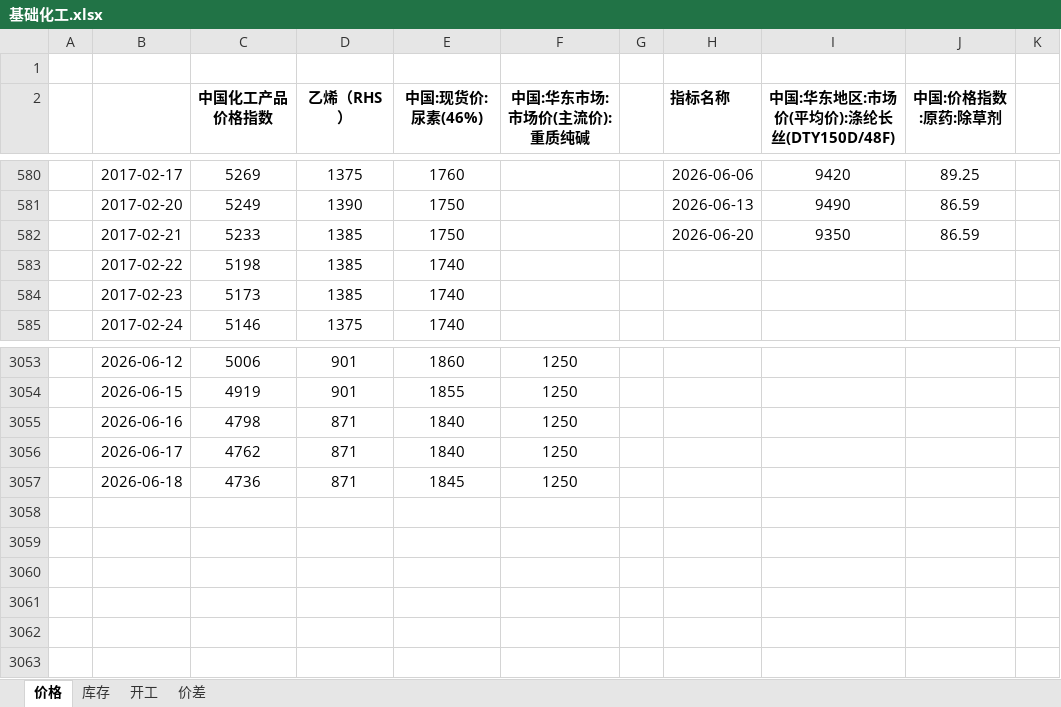
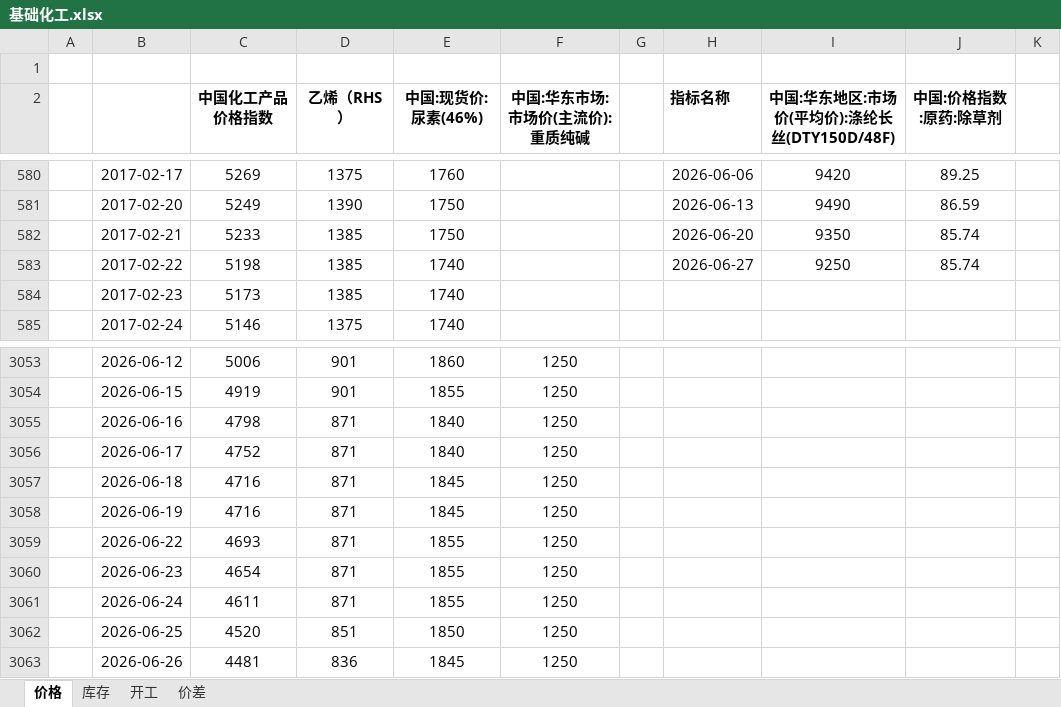
Before and after one commit to lkf1015/cycle-industry, an Excel workbook: 基础化工.xlsx, sheet 价格, drawn as a sheet; only a part is shown, gaps mark what is left out; values as stored, in another font and other column widths than the file's, no borders; the diff names each change by its address in the sheet, - before the commit and + after, or states it on an @@ line.

```diff
--- a/基础化工.xlsx (sheet 价格)
+++ b/基础化工.xlsx (sheet 价格)
-J582 (中国:价格指数:原药:除草剂): 86.59
+J582 (中国:价格指数:原药:除草剂): 85.74
-H583 (指标名称): (empty)
+H583 (指标名称): 2026-06-27
-I583: (empty)
+I583: 9250
-J583 (中国:价格指数:原药:除草剂): (empty)
+J583 (中国:价格指数:原药:除草剂): 85.74
-C3056 (中国化工产品价格指数): 4762
+C3056 (中国化工产品价格指数): 4752
-C3057 (中国化工产品价格指数): 4736
+C3057 (中国化工产品价格指数): 4716
-row 3058: (empty)
+row 3058:  | 2026-06-19 | 4716 | 871 | 1845 | 1250
+row 3059:  | 2026-06-22 | 4693 | 871 | 1855 | 1250
+row 3060:  | 2026-06-23 | 4654 | 871 | 1855 | 1250
+row 3061:  | 2026-06-24 | 4611 | 871 | 1855 | 1250
+row 3062:  | 2026-06-25 | 4520 | 851 | 1850 | 1250
+row 3063:  | 2026-06-26 | 4481 | 836 | 1845 | 1250
```
Also changed, not shown: sheet 库存, sheet 价差, sheet 开工, hidden cells, 有色.xlsx, 煤炭.xlsx, 6 other files.
